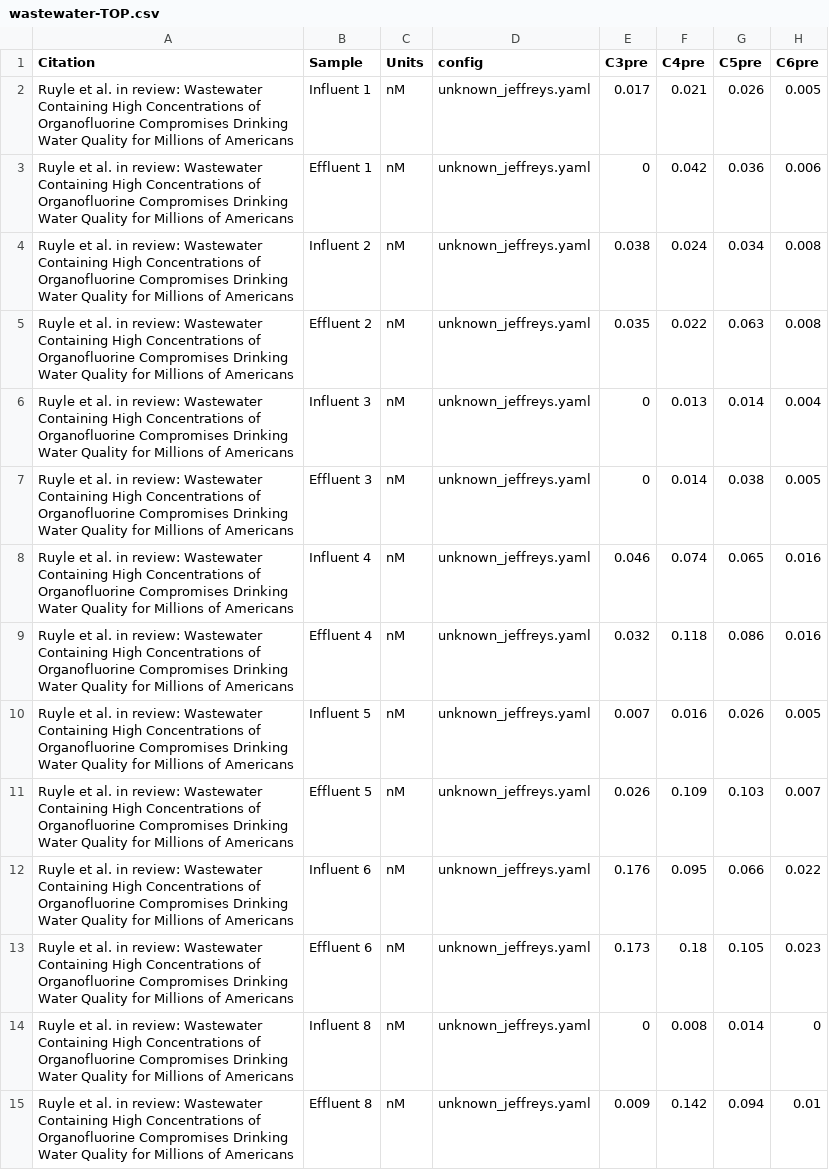
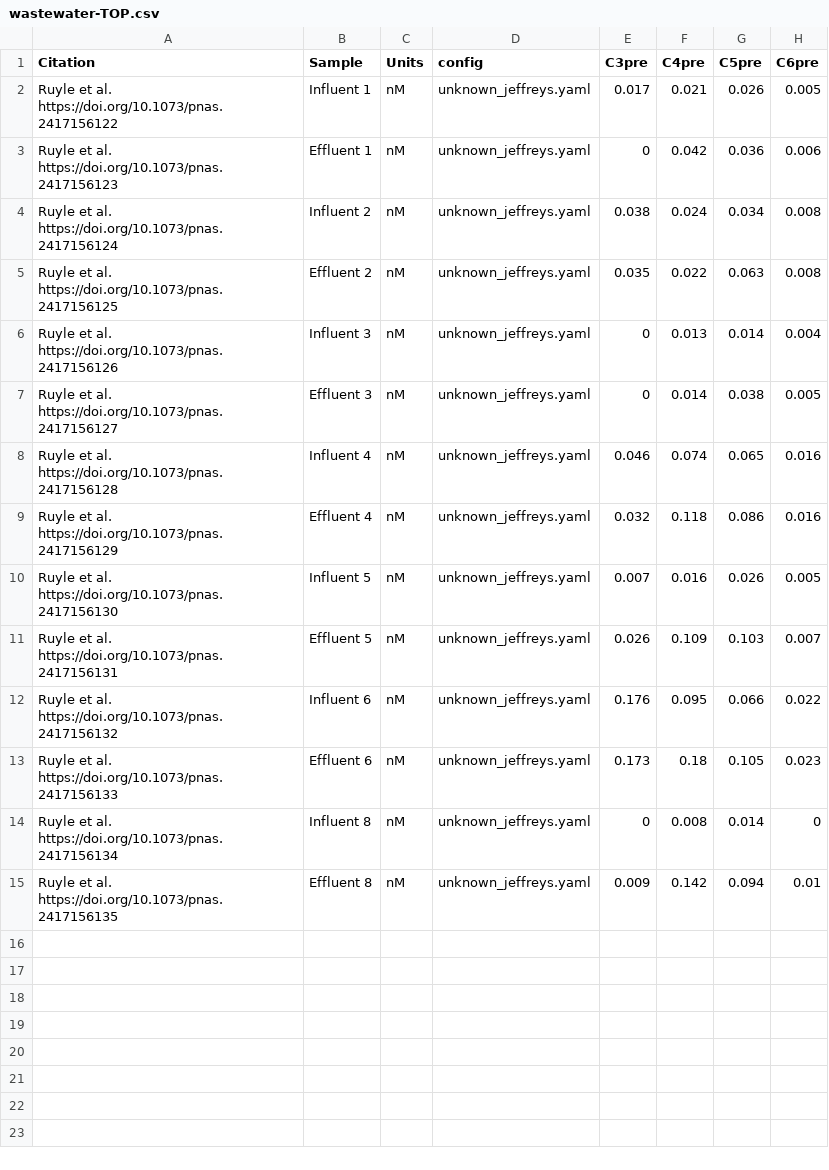
Before and after one commit to SunderlandLab/oxidizable-pfas-precursor-inference, a CSV file: data/wastewater-TOP.csv, drawn as a sheet; only a part is shown; the diff names each change by its address in the sheet, - before the commit and + after, or states it on an @@ line.

Commit message:
Add files via upload

```diff
--- a/data/wastewater-TOP.csv
+++ b/data/wastewater-TOP.csv
-A2 (Citation): …et al. in review: Wastewater Containing High Concentrations of Organofluorine Compromises Drinking Water Quality for Millions of Americans
+A2 (Citation): …et al. https://doi.org/10.1073/pnas.2417156122
-A3 (Citation): …et al. in review: Wastewater Containing High Concentrations of Organofluorine Compromises Drinking Water Quality for Millions of Americans
+A3 (Citation): …et al. https://doi.org/10.1073/pnas.2417156123
-A4 (Citation): …et al. in review: Wastewater Containing High Concentrations of Organofluorine Compromises Drinking Water Quality for Millions of Americans
+A4 (Citation): …et al. https://doi.org/10.1073/pnas.2417156124
-A5 (Citation): …et al. in review: Wastewater Containing High Concentrations of Organofluorine Compromises Drinking Water Quality for Millions of Americans
+A5 (Citation): …et al. https://doi.org/10.1073/pnas.2417156125
-A6 (Citation): …et al. in review: Wastewater Containing High Concentrations of Organofluorine Compromises Drinking Water Quality for Millions of Americans
+A6 (Citation): …et al. https://doi.org/10.1073/pnas.2417156126
-A7 (Citation): …et al. in review: Wastewater Containing High Concentrations of Organofluorine Compromises Drinking Water Quality for Millions of Americans
+A7 (Citation): …et al. https://doi.org/10.1073/pnas.2417156127
-A8 (Citation): …et al. in review: Wastewater Containing High Concentrations of Organofluorine Compromises Drinking Water Quality for Millions of Americans
+A8 (Citation): …et al. https://doi.org/10.1073/pnas.2417156128
-A9 (Citation): …et al. in review: Wastewater Containing High Concentrations of Organofluorine Compromises Drinking Water Quality for Millions of Americans
+A9 (Citation): …et al. https://doi.org/10.1073/pnas.2417156129
-A10 (Citation): …et al. in review: Wastewater Containing High Concentrations of Organofluorine Compromises Drinking Water Quality for Millions of Americans
+A10 (Citation): …et al. https://doi.org/10.1073/pnas.2417156130
-A11 (Citation): …et al. in review: Wastewater Containing High Concentrations of Organofluorine Compromises Drinking Water Quality for Millions of Americans
+A11 (Citation): …et al. https://doi.org/10.1073/pnas.2417156131
-A12 (Citation): …et al. in review: Wastewater Containing High Concentrations of Organofluorine Compromises Drinking Water Quality for Millions of Americans
+A12 (Citation): …et al. https://doi.org/10.1073/pnas.2417156132
-A13 (Citation): …et al. in review: Wastewater Containing High Concentrations of Organofluorine Compromises Drinking Water Quality for Millions of Americans
+A13 (Citation): …et al. https://doi.org/10.1073/pnas.2417156133
-A14 (Citation): …et al. in review: Wastewater Containing High Concentrations of Organofluorine Compromises Drinking Water Quality for Millions of Americans
+A14 (Citation): …et al. https://doi.org/10.1073/pnas.2417156134
-A15 (Citation): …et al. in review: Wastewater Containing High Concentrations of Organofluorine Compromises Drinking Water Quality for Millions of Americans
+A15 (Citation): …et al. https://doi.org/10.1073/pnas.2417156135
```
